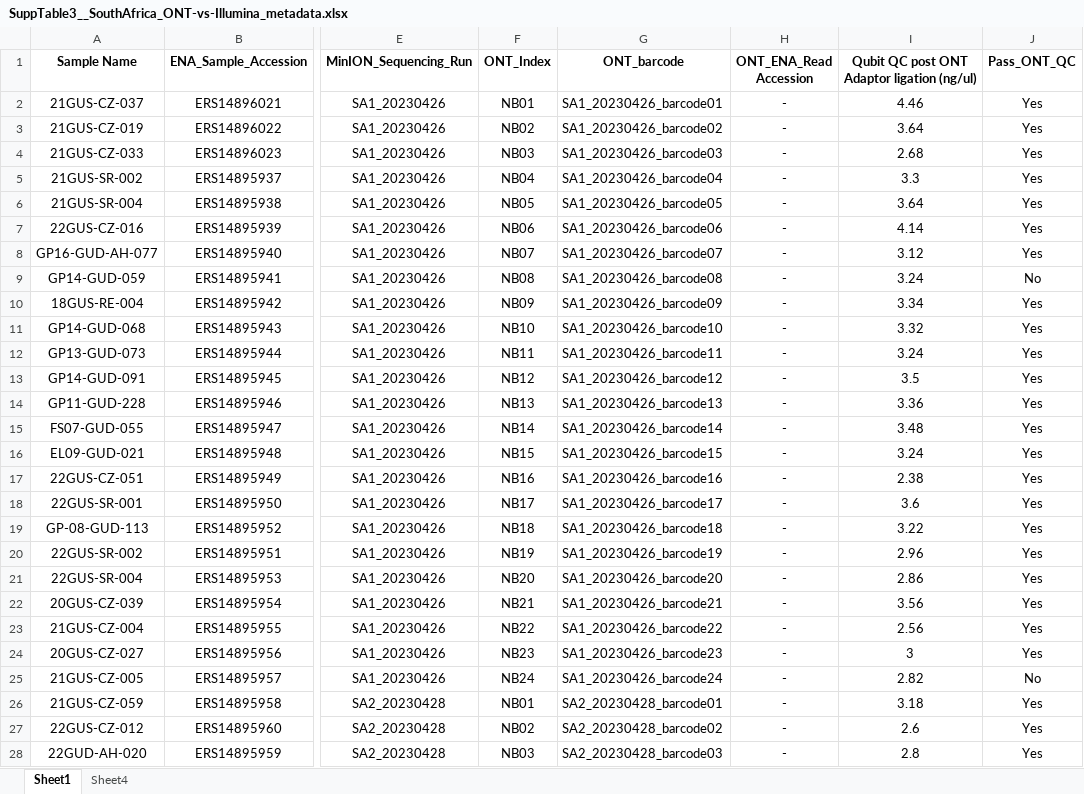
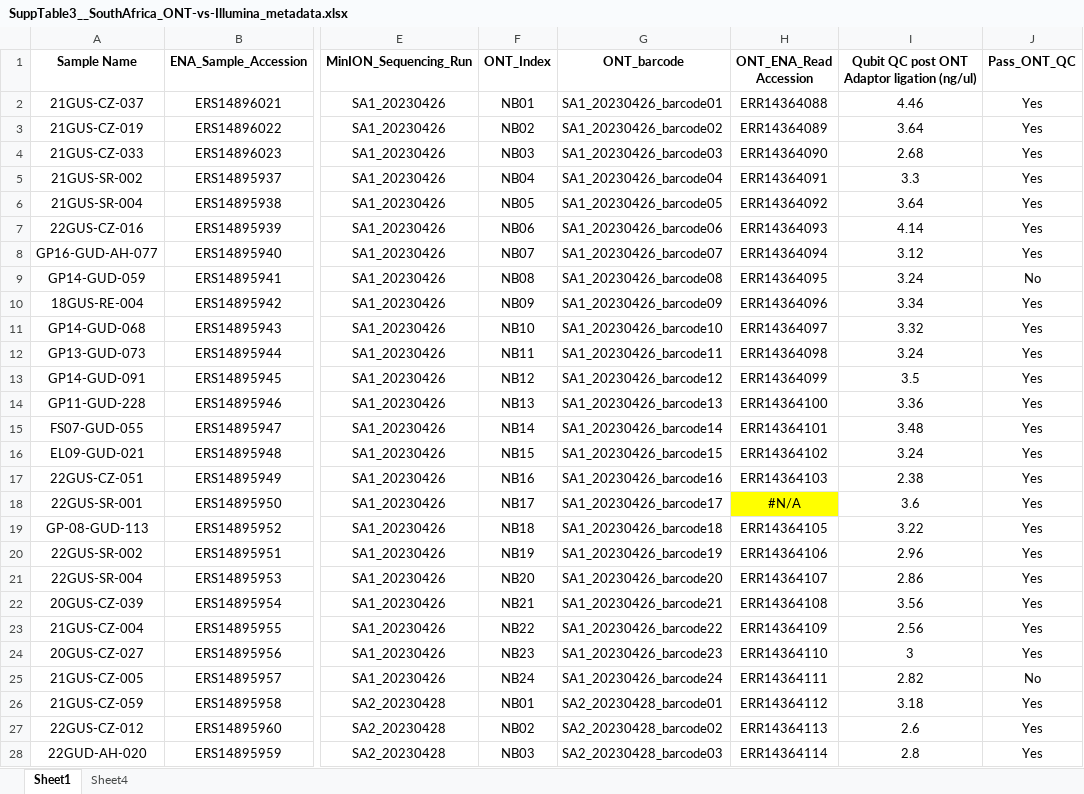
Before and after one commit to matbeale/TP-Phylo-Plex_paper_2025, an Excel workbook: data/SuppTable3__SouthAfrica_ONT-vs-Illumina_metadata.xlsx, sheet Sheet1, drawn as a sheet; only a part is shown, gaps mark what is left out; values as stored, in another font and other column widths than the file's, no borders; conditional formats not drawn; the diff covers the shown part only; the diff names each change by its address in the sheet, - before the commit and + after, or states it on an @@ line.

Commit message:
Update_read_accession_info

```diff
--- a/data/SuppTable3__SouthAfrica_ONT-vs-Illumina_metadata.xlsx (sheet Sheet1)
+++ b/data/SuppTable3__SouthAfrica_ONT-vs-Illumina_metadata.xlsx (sheet Sheet1)
-H2 (ONT_ENA_Read Accession): -
+H2 (ONT_ENA_Read Accession): ERR14364088
-H3 (ONT_ENA_Read Accession): -
+H3 (ONT_ENA_Read Accession): ERR14364089
-H4 (ONT_ENA_Read Accession): -
+H4 (ONT_ENA_Read Accession): ERR14364090
-H5 (ONT_ENA_Read Accession): -
+H5 (ONT_ENA_Read Accession): ERR14364091
-H6 (ONT_ENA_Read Accession): -
+H6 (ONT_ENA_Read Accession): ERR14364092
-H7 (ONT_ENA_Read Accession): -
+H7 (ONT_ENA_Read Accession): ERR14364093
-H8 (ONT_ENA_Read Accession): -
+H8 (ONT_ENA_Read Accession): ERR14364094
-H9 (ONT_ENA_Read Accession): -
+H9 (ONT_ENA_Read Accession): ERR14364095
-H10 (ONT_ENA_Read Accession): -
+H10 (ONT_ENA_Read Accession): ERR14364096
-H11 (ONT_ENA_Read Accession): -
+H11 (ONT_ENA_Read Accession): ERR14364097
-H12 (ONT_ENA_Read Accession): -
+H12 (ONT_ENA_Read Accession): ERR14364098
-H13 (ONT_ENA_Read Accession): -
+H13 (ONT_ENA_Read Accession): ERR14364099
-H14 (ONT_ENA_Read Accession): -
+H14 (ONT_ENA_Read Accession): ERR14364100
-H15 (ONT_ENA_Read Accession): -
+H15 (ONT_ENA_Read Accession): ERR14364101
-H16 (ONT_ENA_Read Accession): -
+H16 (ONT_ENA_Read Accession): ERR14364102
-H17 (ONT_ENA_Read Accession): -
+H17 (ONT_ENA_Read Accession): ERR14364103
-H18 (ONT_ENA_Read Accession): -
+H18 (ONT_ENA_Read Accession): #N/A
-H18 fill: none
+H18 fill: #FFFF00
-H19 (ONT_ENA_Read Accession): -
+H19 (ONT_ENA_Read Accession): ERR14364105
-H20 (ONT_ENA_Read Accession): -
+H20 (ONT_ENA_Read Accession): ERR14364106
-H21 (ONT_ENA_Read Accession): -
+H21 (ONT_ENA_Read Accession): ERR14364107
-H22 (ONT_ENA_Read Accession): -
+H22 (ONT_ENA_Read Accession): ERR14364108
-H23 (ONT_ENA_Read Accession): -
+H23 (ONT_ENA_Read Accession): ERR14364109
-H24 (ONT_ENA_Read Accession): -
+H24 (ONT_ENA_Read Accession): ERR14364110
-H25 (ONT_ENA_Read Accession): -
+H25 (ONT_ENA_Read Accession): ERR14364111
-H26 (ONT_ENA_Read Accession): -
+H26 (ONT_ENA_Read Accession): ERR14364112
-H27 (ONT_ENA_Read Accession): -
+H27 (ONT_ENA_Read Accession): ERR14364113
-H28 (ONT_ENA_Read Accession): -
+H28 (ONT_ENA_Read Accession): ERR14364114
```
Also changed, not shown: 45 edited cells and cell formats elsewhere in this sheet, sheet Sheet4, data/SuppTable2__Amplicon_Primer_details.xlsx, data/SuppTable4__Zim_AmpliSeq_results.xlsx.
